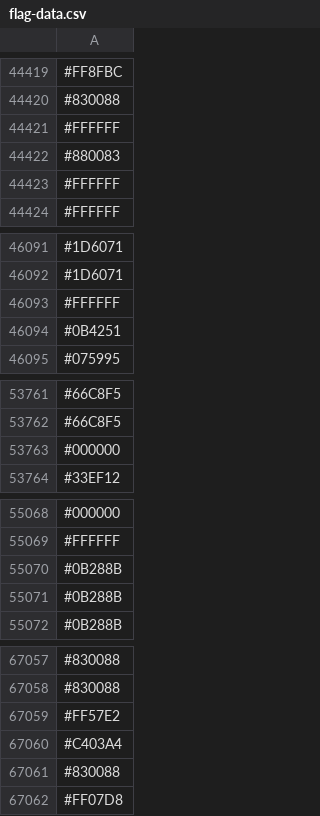
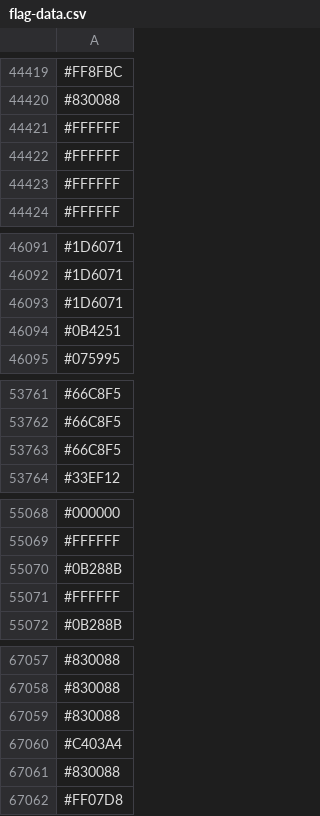
Before and after one commit to capsuleman/dirtybiology-flag-versioning, a CSV file: flag-data.csv, drawn as a sheet; only a part is shown, gaps mark what is left out; the diff covers the shown part only.

```diff
--- a/flag-data.csv
+++ b/flag-data.csv
@@ -44421,3 +44421,3 @@
 #FFFFFF
-#880083
+#FFFFFF
 #FFFFFF
@@ -46092,3 +46092,3 @@
 #1D6071
-#FFFFFF
+#1D6071
 #0B4251
@@ -53762,3 +53762,3 @@
 #66C8F5
-#000000
+#66C8F5
 #33EF12
@@ -55070,3 +55070,3 @@
 #0B288B
-#0B288B
+#FFFFFF
 #0B288B
@@ -67058,3 +67058,3 @@
 #830088
-#FF57E2
+#830088
 #C403A4
```
Also changed, not shown: 10 added rows, 7 removed rows, 5 moved rows and 36 edited cells elsewhere in this file.
